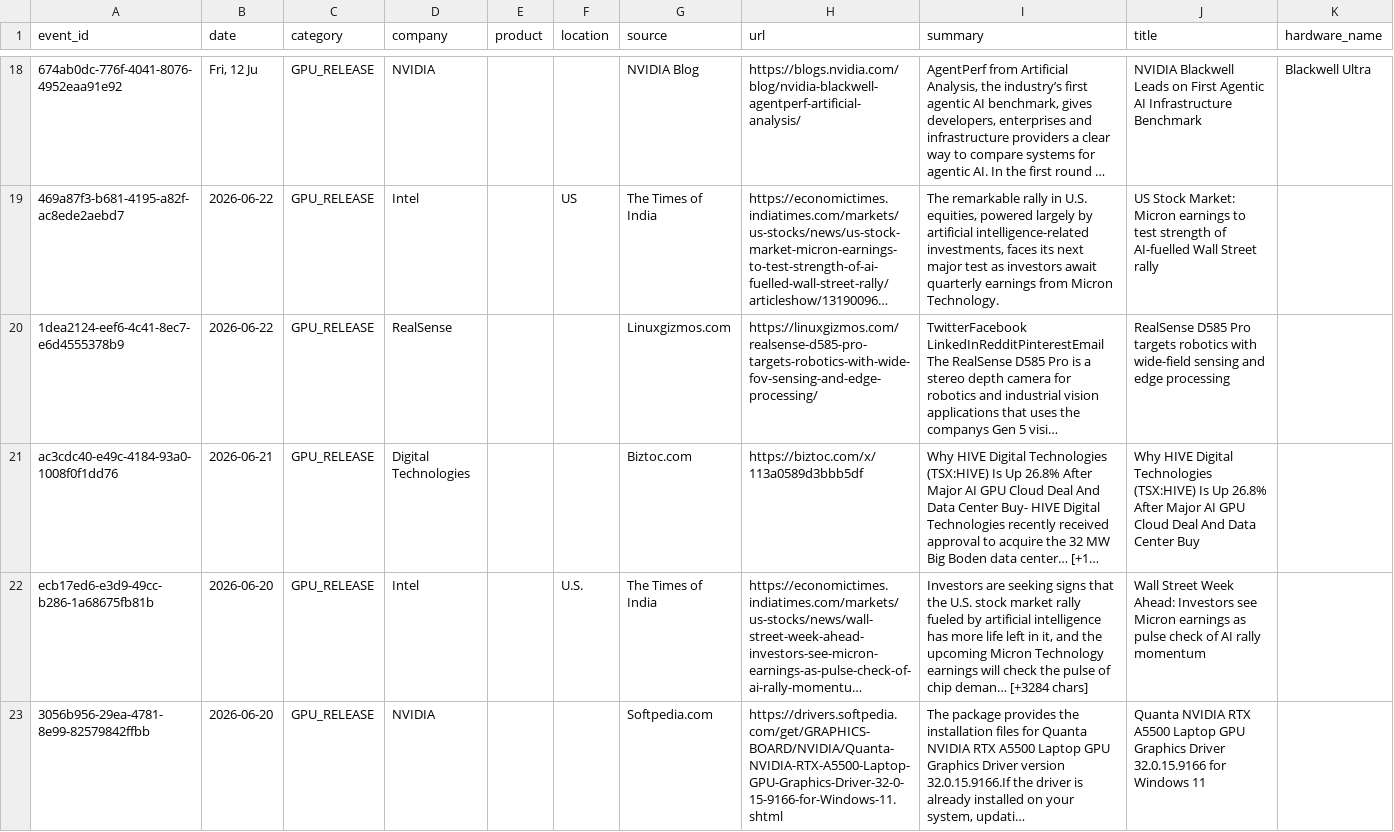
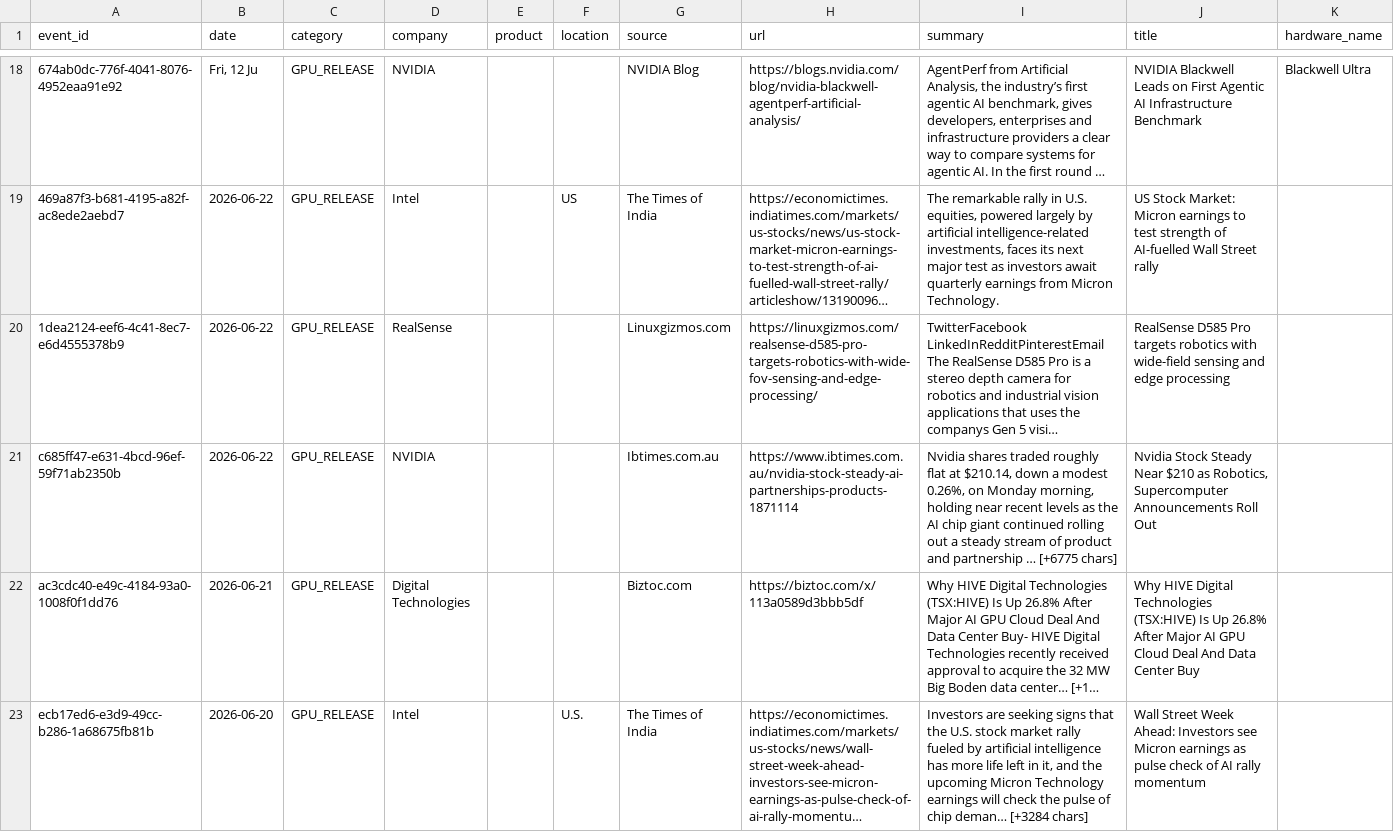
Before and after one commit to srikarreddyram/AI_radar, a CSV file: aggregated/gpu_releases.csv, drawn as a sheet; only a part is shown, gaps mark what is left out; the shorter side is filled out with more unchanged rows; long unchanged cells end in …; the diff names each change by its address in the sheet, - before the commit and + after, or states it on an @@ line.

```diff
--- a/aggregated/gpu_releases.csv
+++ b/aggregated/gpu_releases.csv
+row 21: c685ff47-e631-4bcd-96ef-59f71ab2350b | 2026-06-22 | GPU_RELEASE | NVIDIA |  |  | Ibtimes.com.au | https://www.ibtimes.com.au/nvidia-stock-steady-ai-partnerships-products-1871114 | Nvidia shares traded roughly flat at $210.14, down a modest 0.26%, on Monday morning, holding near recent levels as the AI chip giant continued rolling out a steady stream of product and partnership … [+6775 chars] | Nvidia Stock Steady Near $210 as Robotics, Supercomputer Announcements Roll Out
```
Also changed, not shown: aggregated/datacenter_events.csv, aggregated/funding_rounds.csv, 3 other files.
